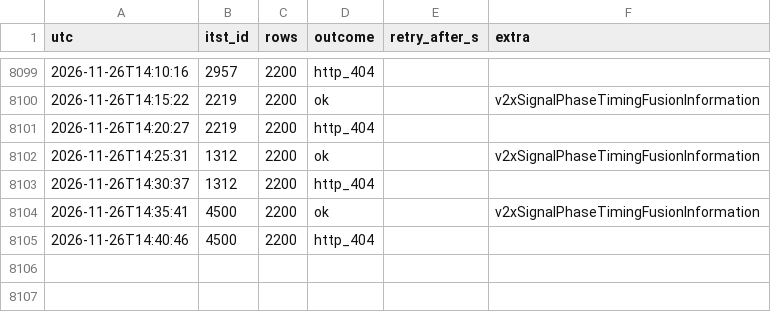
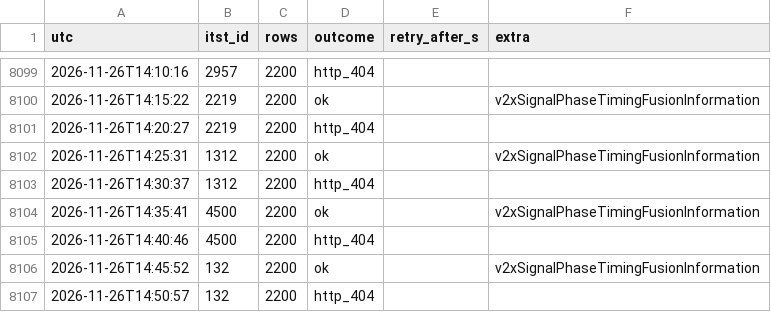
Before and after one commit to yeah-genie/JJUK_GO, a CSV file: meta/call_log.csv, drawn as a sheet; only a part is shown, gaps mark what is left out; the diff names each change by its address in the sheet, - before the commit and + after, or states it on an @@ line.

```diff
--- a/meta/call_log.csv
+++ b/meta/call_log.csv
+row 8106: 2026-11-26T14:45:52 | 132 | 2200 | ok |  | v2xSignalPhaseTimingFusionInformation
+row 8107: 2026-11-26T14:50:57 | 132 | 2200 | http_404
```
Also changed, not shown: 5 other files.
